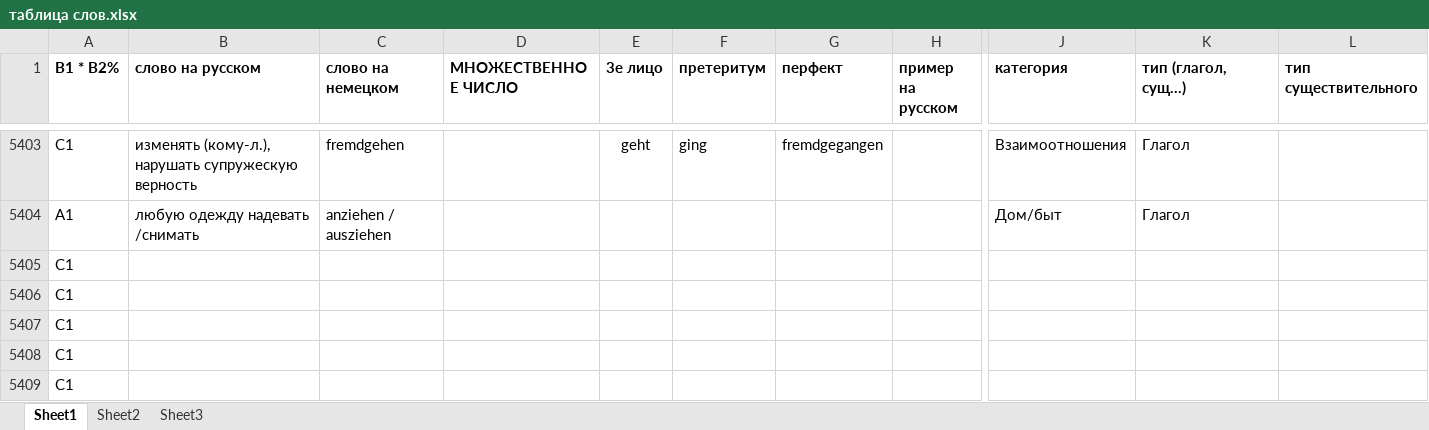
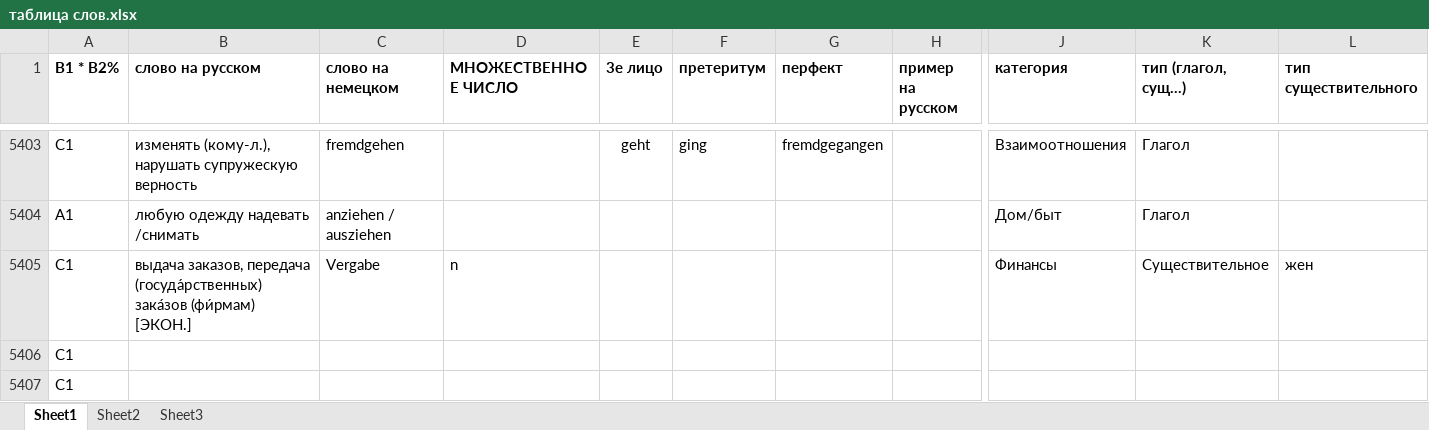
Before and after one commit to h-shvedko/cards_entry_file_xlsx, an Excel workbook: таблица слов.xlsx, sheet Sheet1, drawn as a sheet; only a part is shown, gaps mark what is left out; the shorter side is filled out with more unchanged rows; values as stored, in another font and other column widths than the file's, no borders; removed rows and columns are numbered as before the commit, all else as after; rows hold the shown columns only; the diff names each change by its address in the sheet, - before the commit and + after, or states it on an @@ line.

Commit message:
08072020

```diff
--- a/таблица слов.xlsx (sheet Sheet1)
+++ b/таблица слов.xlsx (sheet Sheet1)
-row 5405: С1
+row 5405: С1 | выдача заказов, передача (госуда́рственных) зака́зов (фи́рмам) [ЭКОН.] | Vergabe | n |  |  |  |  | Финансы | Существительное | жен
```
